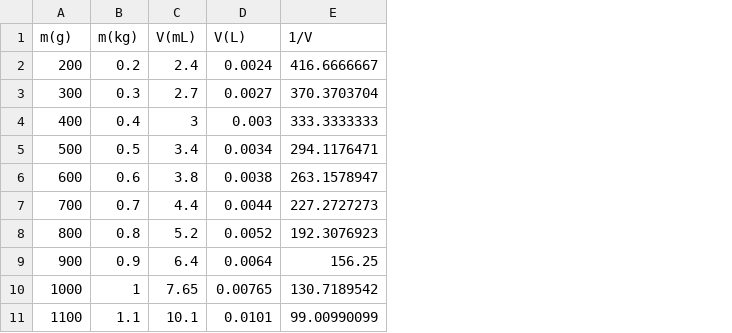
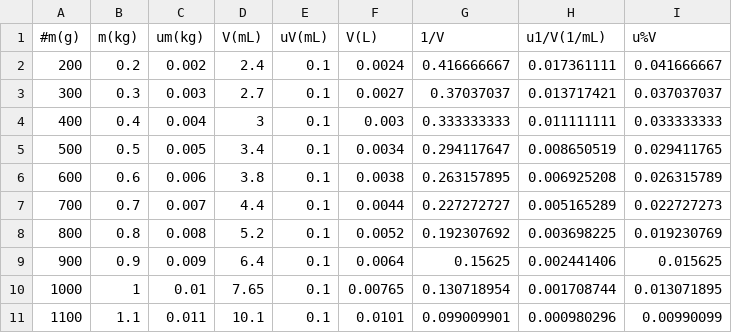
Before and after one commit to JadenMajid/Experiment-2-229, a CSV file: GasContractsData.csv, drawn as a sheet; addresses are those after the commit; the diff names each change by its address in the sheet, - before the commit and + after, or states it on an @@ line.

Commit message:
changed data to have uncertainties

```diff
--- a/GasContractsData.csv
+++ b/GasContractsData.csv
+column C (um(kg)), rows 2-11: 0.002 | 0.003 | 0.004 | 0.005 | 0.006 | 0.007 | 0.008 | 0.009 | 0.01 | 0.011
+column E (uV(mL)), rows 2-11: all 0.1
+column H (u1/V(1/mL)), rows 2-11: 0.017361111 | 0.013717421 | 0.011111111 | 0.008650519 | 0.006925208 | 0.005165289 | 0.003698225 | 0.002441406 | 0.001708744 | 0.000980296
+column I (u%V), rows 2-11: 0.041666667 | 0.037037037 | 0.033333333 | 0.029411765 | 0.026315789 | 0.022727273 | 0.019230769 | 0.015625 | 0.013071895 | 0.00990099
-A1: m(g)
+A1: #m(g)
-G2 (1/V): 416.6666667
+G2 (1/V): 0.416666667
-G3 (1/V): 370.3703704
+G3 (1/V): 0.37037037
-G4 (1/V): 333.3333333
+G4 (1/V): 0.333333333
-G5 (1/V): 294.1176471
+G5 (1/V): 0.294117647
-G6 (1/V): 263.1578947
+G6 (1/V): 0.263157895
-G7 (1/V): 227.2727273
+G7 (1/V): 0.227272727
-G8 (1/V): 192.3076923
+G8 (1/V): 0.192307692
-G9 (1/V): 156.25
+G9 (1/V): 0.15625
-G10 (1/V): 130.7189542
+G10 (1/V): 0.130718954
-G11 (1/V): 99.00990099
+G11 (1/V): 0.099009901
```
Also changed, not shown: 2 other files.
